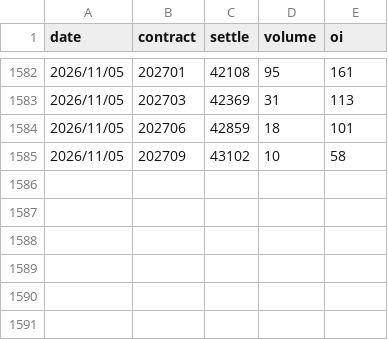
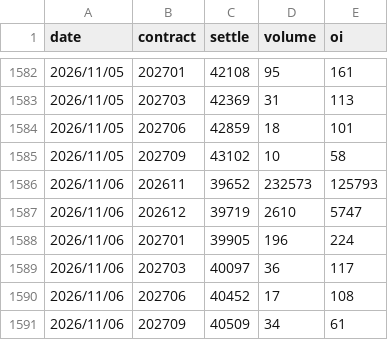
Before and after one commit to uptronyx-debug/taifex-oi-scraper, a CSV file: data/tx_month_oi.csv, drawn as a sheet; only a part is shown, gaps mark what is left out.

```diff
--- a/data/tx_month_oi.csv
+++ b/data/tx_month_oi.csv
@@ -1585 +1585,7 @@ date,contract,settle,volume,oi
 2026/11/05,202709,43102,10,58
+2026/11/06,202611,39652,232573,125793
+2026/11/06,202612,39719,2610,5747
+2026/11/06,202701,39905,196,224
+2026/11/06,202703,40097,36,117
+2026/11/06,202706,40452,17,108
+2026/11/06,202709,40509,34,61
```
